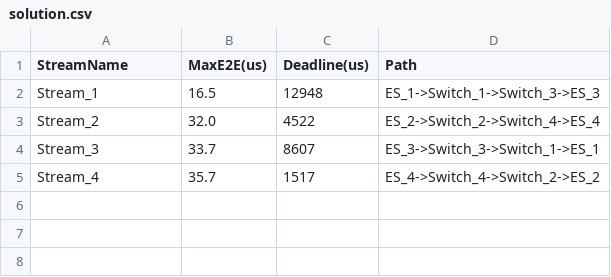
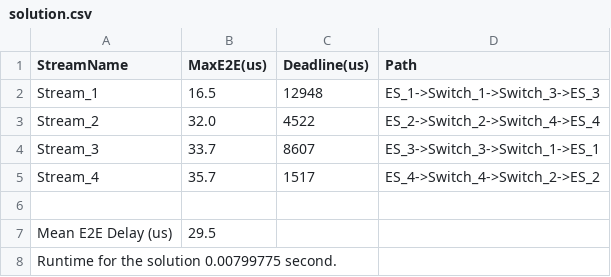
Before and after one commit to Moujac/02226_Group_6, a CSV file: test_cases/test_case_binomial/solution.csv, drawn as a sheet.

Commit message:
updated analysis result

```diff
--- a/test_cases/test_case_binomial/solution.csv
+++ b/test_cases/test_case_binomial/solution.csv
@@ -5 +5,4 @@ Stream_3,33.7,8607,ES_3->Switch_3->Switch_1->ES_1
 Stream_4,35.7,1517,ES_4->Switch_4->Switch_2->ES_2
+
+Mean E2E Delay (us),29.5
+Runtime for the solution 0.00799775 second.
```
